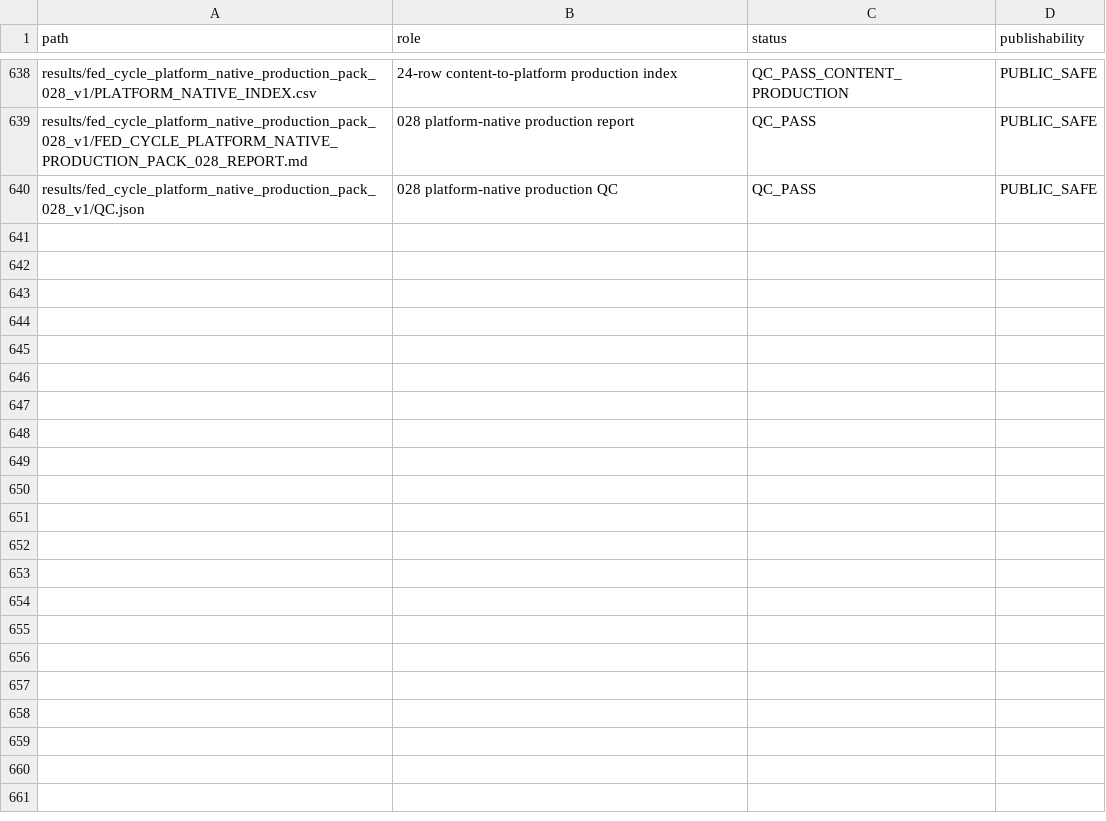
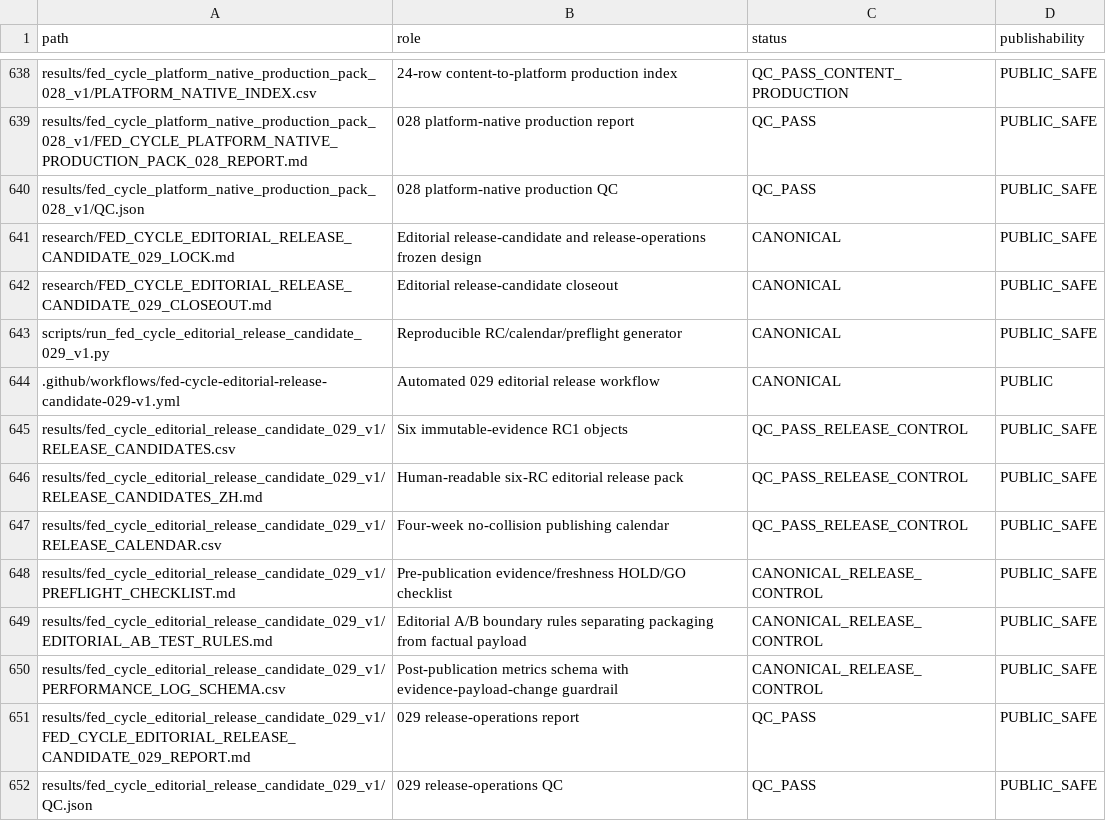
Before and after one commit to xuanyiting68-hash/gss-cb-001-macro-regime-cross-asset, a CSV file: docs/FILE_MANIFEST.csv, drawn as a sheet; only a part is shown, gaps mark what is left out; the diff names each change by its address in the sheet, - before the commit and + after, or states it on an @@ line.

Commit message:
Register 029 files

```diff
--- a/docs/FILE_MANIFEST.csv
+++ b/docs/FILE_MANIFEST.csv
+row 641: research/FED_CYCLE_EDITORIAL_RELEASE_CANDIDATE_029_LOCK.md | Editorial release-candidate and release-operations frozen design | CANONICAL | PUBLIC_SAFE
+row 642: research/FED_CYCLE_EDITORIAL_RELEASE_CANDIDATE_029_CLOSEOUT.md | Editorial release-candidate closeout | CANONICAL | PUBLIC_SAFE
+row 643: scripts/run_fed_cycle_editorial_release_candidate_029_v1.py | Reproducible RC/calendar/preflight generator | CANONICAL | PUBLIC_SAFE
+row 644: .github/workflows/fed-cycle-editorial-release-candidate-029-v1.yml | Automated 029 editorial release workflow | CANONICAL | PUBLIC
+row 645: results/fed_cycle_editorial_release_candidate_029_v1/RELEASE_CANDIDATES.csv | Six immutable-evidence RC1 objects | QC_PASS_RELEASE_CONTROL | PUBLIC_SAFE
+row 646: results/fed_cycle_editorial_release_candidate_029_v1/RELEASE_CANDIDATES_ZH.md | Human-readable six-RC editorial release pack | QC_PASS_RELEASE_CONTROL | PUBLIC_SAFE
+row 647: results/fed_cycle_editorial_release_candidate_029_v1/RELEASE_CALENDAR.csv | Four-week no-collision publishing calendar | QC_PASS_RELEASE_CONTROL | PUBLIC_SAFE
+row 648: results/fed_cycle_editorial_release_candidate_029_v1/PREFLIGHT_CHECKLIST.md | Pre-publication evidence/freshness HOLD/GO checklist | CANONICAL_RELEASE_CONTROL | PUBLIC_SAFE
+row 649: results/fed_cycle_editorial_release_candidate_029_v1/EDITORIAL_AB_TEST_RULES.md | Editorial A/B boundary rules separating packaging from factual payload | CANONICAL_RELEASE_CONTROL | PUBLIC_SAFE
+row 650: results/fed_cycle_editorial_release_candidate_029_v1/PERFORMANCE_LOG_SCHEMA.csv | Post-publication metrics schema with evidence-payload-change guardrail | CANONICAL_RELEASE_CONTROL | PUBLIC_SAFE
+row 651: results/fed_cycle_editorial_release_candidate_029_v1/FED_CYCLE_EDITORIAL_RELEASE_CANDIDATE_029_REPORT.md | 029 release-operations report | QC_PASS | PUBLIC_SAFE
+row 652: results/fed_cycle_editorial_release_candidate_029_v1/QC.json | 029 release-operations QC | QC_PASS | PUBLIC_SAFE
```
